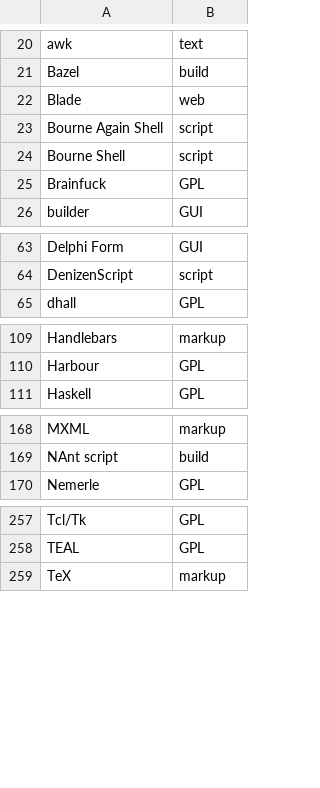
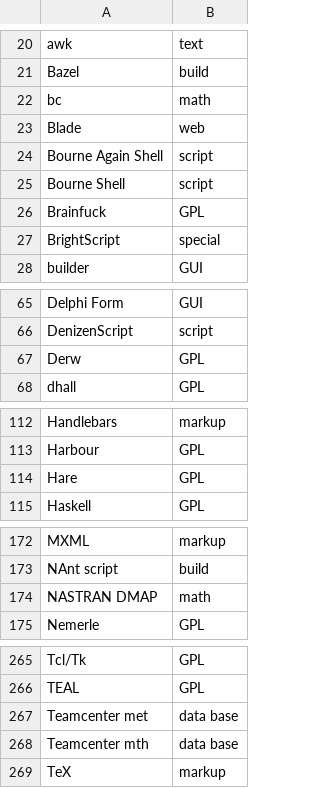
Before and after one commit to aVorotnikov/dsl_analyzer, a CSV file: connector/data/langs.csv, drawn as a sheet; only a part is shown, gaps mark what is left out; the diff covers the shown part only; the diff names each change by its address in the sheet, - before the commit and + after, or states it on an @@ line.

Commit message:
Добавлены языки из нового бэкапа

```diff
--- a/connector/data/langs.csv
+++ b/connector/data/langs.csv
+row 22: bc | math
+row 27: BrightScript | special
+row 67: Derw | GPL
+row 114: Hare | GPL
+row 174: NASTRAN DMAP | math
+row 267: Teamcenter met | data base
+row 268: Teamcenter mth | data base
```
Also changed, not shown: 4 added rows elsewhere in this file.
